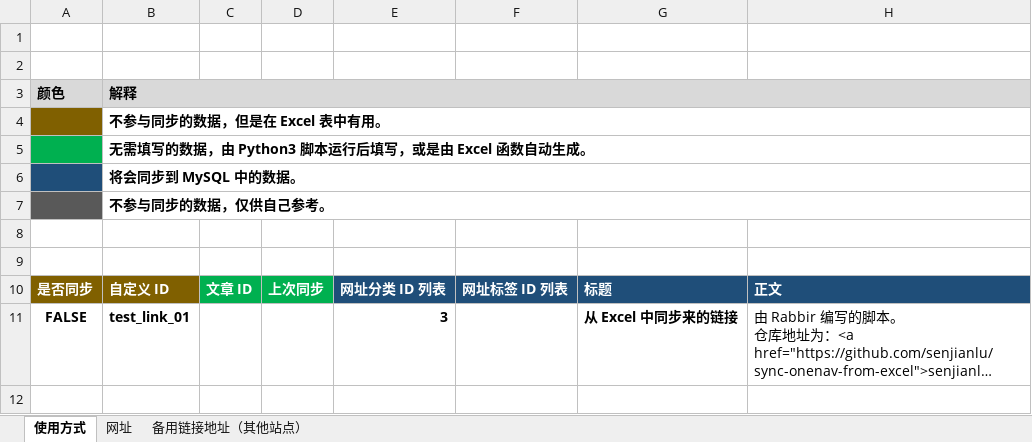
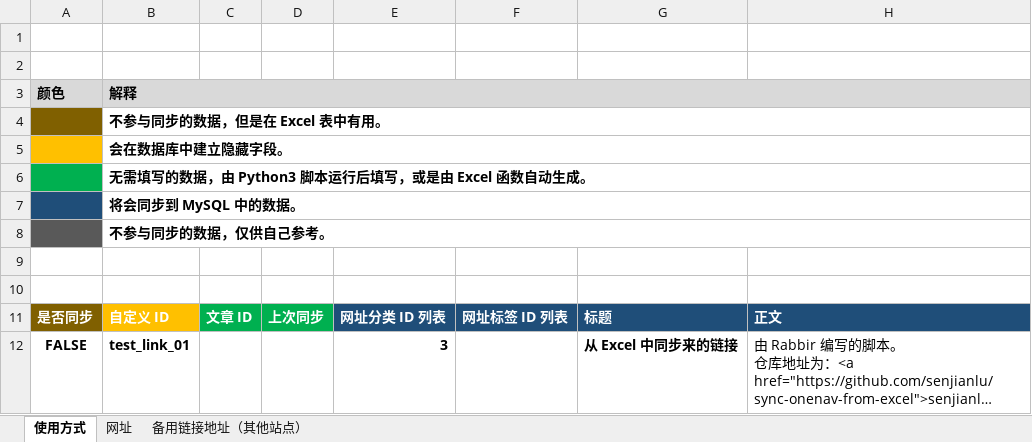
Before and after one commit to senjianlu/sync-onenav-from-excel, an Excel workbook: OneNav 导航站数据集.xlsx, sheet 使用方式, drawn as a sheet; only a part is shown; long unchanged cells end in …; values as stored, in another font and other column widths than the file's, no borders; charts and pictures and conditional formats not drawn; addresses are those after the commit; rows hold the shown columns only; the diff names each change by its address in the sheet, - before the commit and + after, or states it on an @@ line.

```diff
--- a/OneNav 导航站数据集.xlsx (sheet 使用方式)
+++ b/OneNav 导航站数据集.xlsx (sheet 使用方式)
+row 5:  | 会在数据库中建立隐藏字段。
-B11 fill: #806000
+B11 fill: #FFC000
```
Also changed, not shown: sheet 备用链接地址（其他站点）, sheet 网址, charts or pictures, 10 other files.
